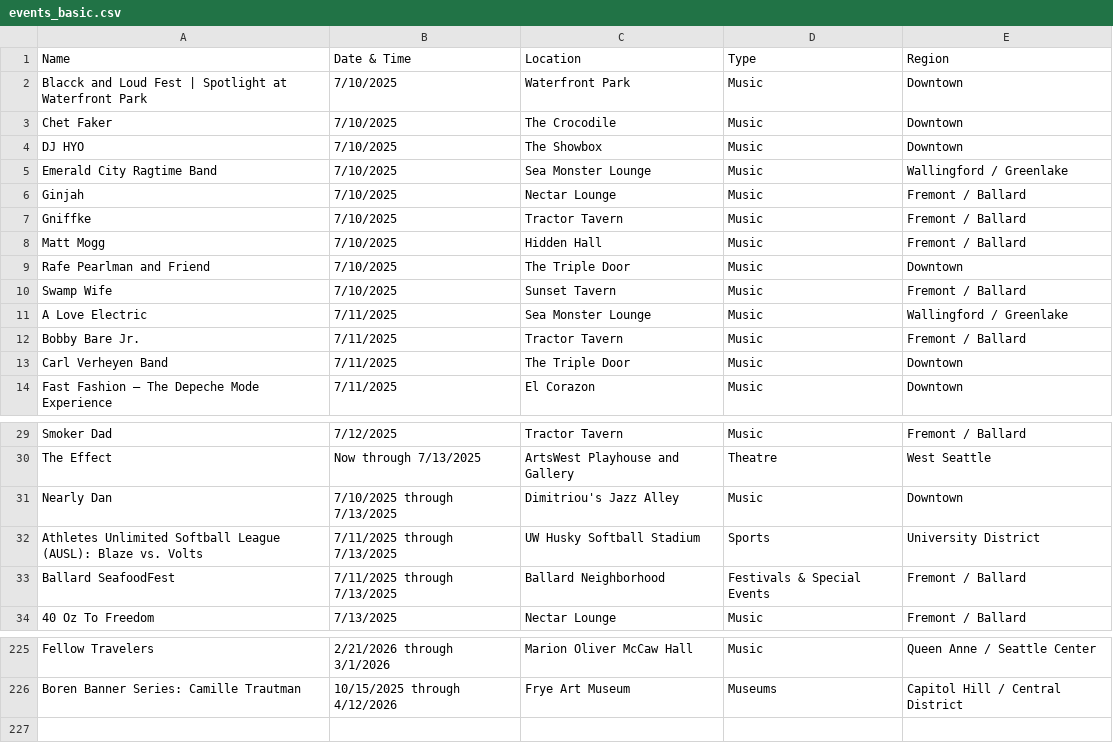
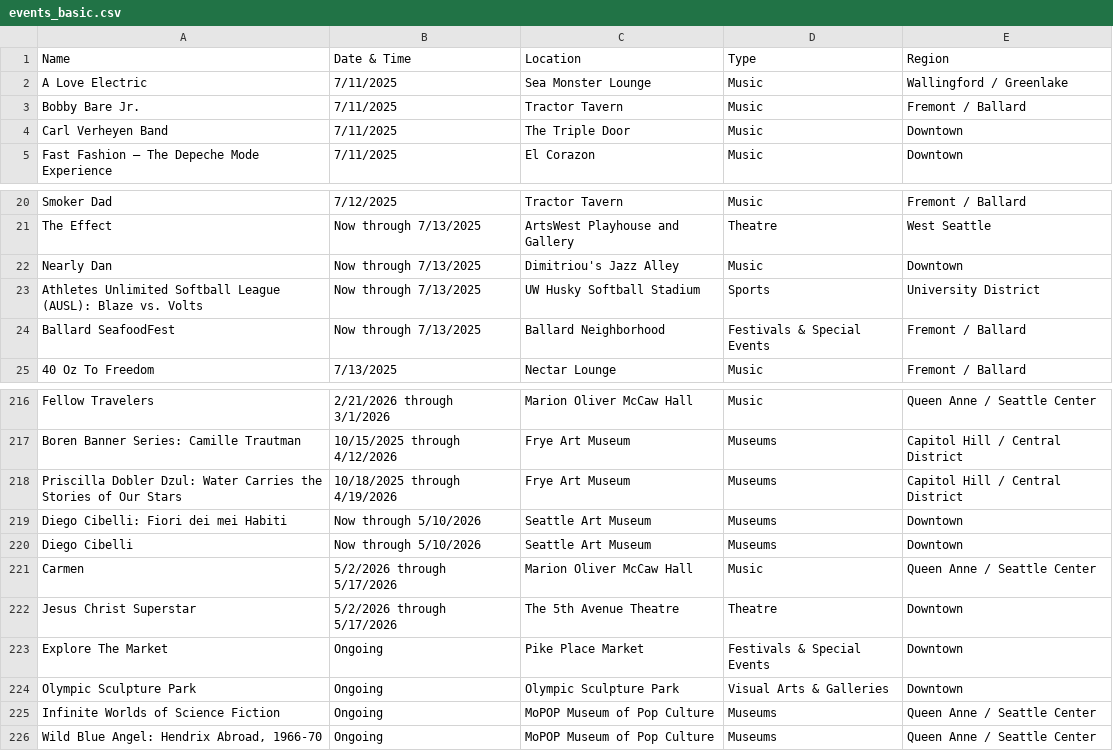
Before and after one commit to yeyfreya/TECHIN510_Lab4, a CSV file: events_basic.csv, drawn as a sheet; only a part is shown, gaps mark what is left out.

```diff
--- a/events_basic.csv
+++ b/events_basic.csv
@@ -1,11 +1,2 @@
 Name,Date & Time,Location,Type,Region
-Blacck and Loud Fest | Spotlight at Waterfront Park,7/10/2025,Waterfront Park,Music,Downtown
-Chet Faker,7/10/2025,The Crocodile,Music,Downtown
-DJ HYO,7/10/2025,The Showbox,Music,Downtown
-Emerald City Ragtime Band,7/10/2025,Sea Monster Lounge,Music,Wallingford / Greenlake
-Ginjah,7/10/2025,Nectar Lounge,Music,Fremont / Ballard
-Gniffke,7/10/2025,Tractor Tavern,Music,Fremont / Ballard
-Matt Mogg,7/10/2025,Hidden Hall,Music,Fremont / Ballard
-Rafe Pearlman and Friend,7/10/2025,The Triple Door,Music,Downtown
-Swamp Wife,7/10/2025,Sunset Tavern,Music,Fremont / Ballard
 A Love Electric,7/11/2025,Sea Monster Lounge,Music,Wallingford / Greenlake
@@ -30,5 +21,5 @@ Smoker Dad,7/12/2025,Tractor Tavern,Music,Fremont / Ballard
 The Effect,Now through 7/13/2025,ArtsWest Playhouse and Gallery,Theatre,West Seattle
-Nearly Dan,7/10/2025 through 7/13/2025,Dimitriou's Jazz Alley,Music,Downtown
-Athletes Unlimited Softball League (AUSL): Blaze vs. Volts,7/11/2025 through 7/13/2025,UW Husky Softball Stadium,Sports,University District
-Ballard SeafoodFest,7/11/2025 through 7/13/2025,Ballard Neighborhood,Festivals & Special Events,Fremont / Ballard
+Nearly Dan,Now through 7/13/2025,Dimitriou's Jazz Alley,Music,Downtown
+Athletes Unlimited Softball League (AUSL): Blaze vs. Volts,Now through 7/13/2025,UW Husky Softball Stadium,Sports,University District
+Ballard SeafoodFest,Now through 7/13/2025,Ballard Neighborhood,Festivals & Special Events,Fremont / Ballard
 40 Oz To Freedom,7/13/2025,Nectar Lounge,Music,Fremont / Ballard
@@ -226 +217,10 @@ Fellow Travelers,2/21/2026 through 3/1/2026,Marion Oliver McCaw Hall,Music,Queen
 Boren Banner Series: Camille Trautman,10/15/2025 through 4/12/2026,Frye Art Museum,Museums,Capitol Hill / Central District
+Priscilla Dobler Dzul: Water Carries the Stories of Our Stars,10/18/2025 through 4/19/2026,Frye Art Museum,Museums,Capitol Hill / Central District
+Diego Cibelli: Fiori dei mei Habiti,Now through 5/10/2026,Seattle Art Museum,Museums,Downtown
+Diego Cibelli,Now through 5/10/2026,Seattle Art Museum,Museums,Downtown
+Carmen,5/2/2026 through 5/17/2026,Marion Oliver McCaw Hall,Music,Queen Anne / Seattle Center
+Jesus Christ Superstar,5/2/2026 through 5/17/2026,The 5th Avenue Theatre,Theatre,Downtown
+Explore The Market,Ongoing,Pike Place Market,Festivals & Special Events,Downtown
+Olympic Sculpture Park,Ongoing,Olympic Sculpture Park,Visual Arts & Galleries,Downtown
+Infinite Worlds of Science Fiction,Ongoing,MoPOP Museum of Pop Culture,Museums,Queen Anne / Seattle Center
+"Wild Blue Angel: Hendrix Abroad, 1966-70",Ongoing,MoPOP Museum of Pop Culture,Museums,Queen Anne / Seattle Center
```
Also changed, not shown: events.csv, events_latlon.csv.
